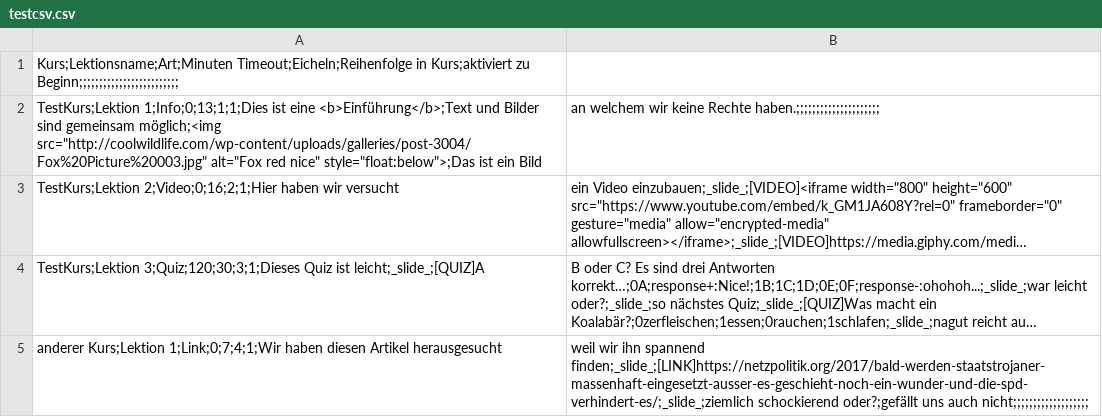
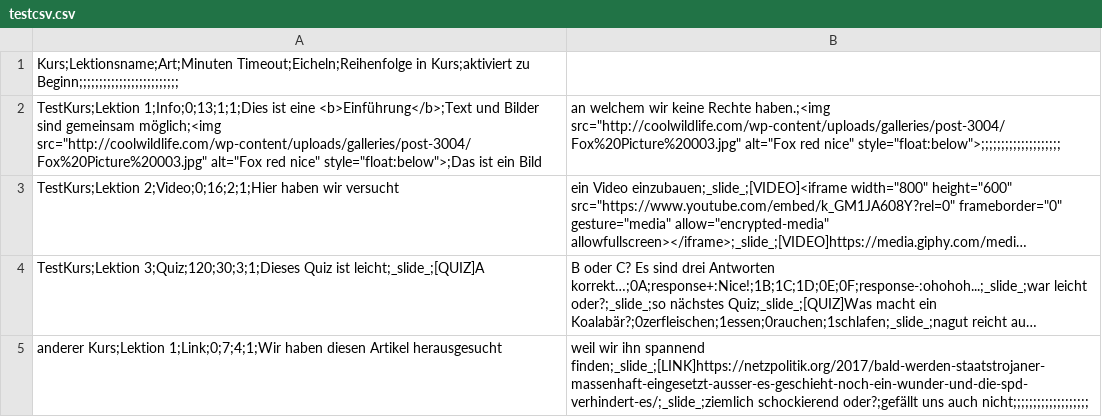
Before and after one commit to SecUSo/FoxIT, a CSV file: android/res/raw/testcsv.csv, drawn as a sheet; long unchanged cells end in …; the diff names each change by its address in the sheet, - before the commit and + after, or states it on an @@ line.

Commit message:
changed testcsv to test if multiple images in one slide are loaded

```diff
--- a/android/res/raw/testcsv.csv
+++ b/android/res/raw/testcsv.csv
-B2: …keine Rechte haben.;;;;;;;;;;;;;;;;;;;;;
+B2: …keine Rechte haben.;<img src="http://coolwildlife.com/wp-content/uploads/galleries/post-3004/Fox%20Picture%20003.jpg" alt="Fox red nice" style="float:below">;;;;;;;;;;;;;;;;;;;;
```
